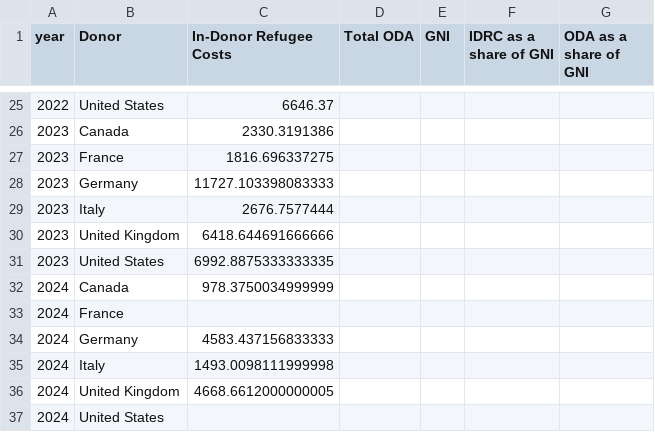
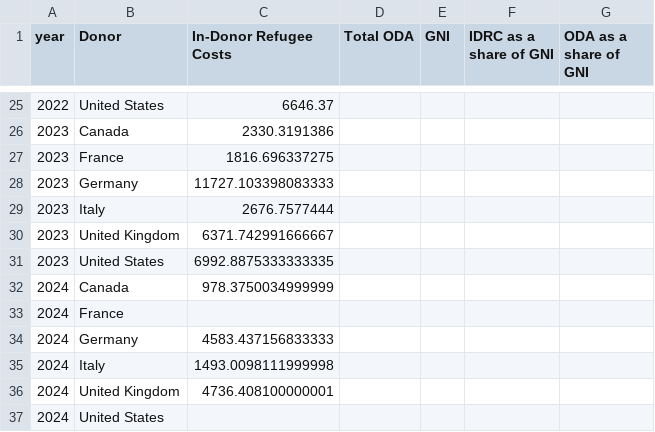
Before and after one commit to ONEcampaign/ukraine_oda_tracker, a CSV file: output/idrc_oda_chart_0.csv, drawn as a sheet; only a part is shown, gaps mark what is left out.

```diff
--- a/output/idrc_oda_chart_0.csv
+++ b/output/idrc_oda_chart_0.csv
@@ -29,3 +29,3 @@ year,Donor,In-Donor Refugee Costs,Total ODA,GNI,IDRC as a share of GNI,ODA as a
 2023,Italy,2676.7577444,,,,
-2023,United Kingdom,6418.644691666666,,,,
+2023,United Kingdom,6371.742991666667,,,,
 2023,United States,6992.8875333333335,,,,
@@ -35,3 +35,3 @@ year,Donor,In-Donor Refugee Costs,Total ODA,GNI,IDRC as a share of GNI,ODA as a
 2024,Italy,1493.0098111999998,,,,
-2024,United Kingdom,4668.6612000000005,,,,
+2024,United Kingdom,4736.408100000001,,,,
 2024,United States,,,,,
```
Also changed, not shown: output/idrc_oda_chart_1.csv, output/idrc_oda_chart_2.csv, 2 other files.
